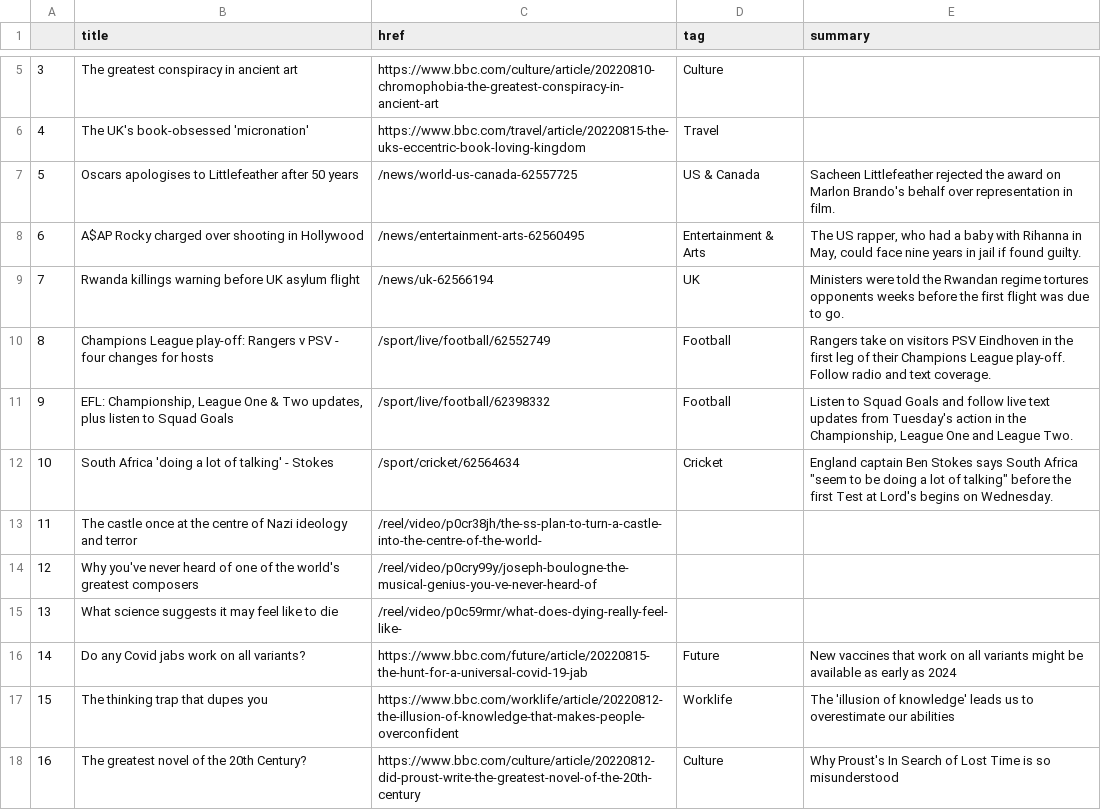
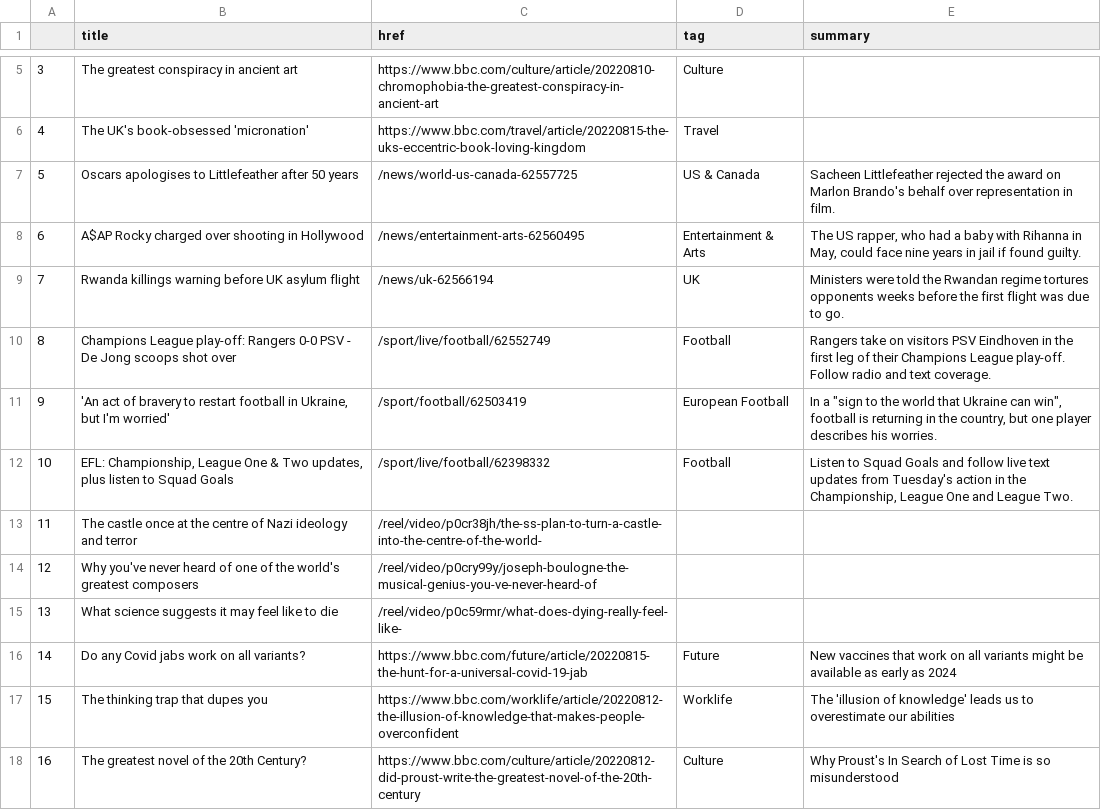
Before and after one commit to msalexford/automatic-scraper, a CSV file: bbc-headlines.csv, drawn as a sheet; only a part is shown, gaps mark what is left out.

```diff
--- a/bbc-headlines.csv
+++ b/bbc-headlines.csv
@@ -9,5 +9,5 @@
 7,Rwanda killings warning before UK asylum flight,/news/uk-62566194,UK,Ministers were told the Rwandan regime tortures opponents weeks before the first flight was due to go.
-8,Champions League play-off: Rangers v PSV - four changes for hosts,/sport/live/football/62552749,Football,Rangers take on visitors PSV Eindhoven in the first leg of their Champions League play-off. Follow radio and text coverage.
-9,"EFL: Championship, League One & Two updates, plus listen to Squad Goals",/sport/live/football/62398332,Football,"Listen to Squad Goals and follow live text updates from Tuesday's action in the Championship, League One and League Two."
-10,South Africa 'doing a lot of talking' - Stokes,/sport/cricket/62564634,Cricket,"England captain Ben Stokes says South Africa ""seem to be doing a lot of talking"" before the first Test at Lord's begins on Wednesday."
+8,Champions League play-off: Rangers 0-0 PSV - De Jong scoops shot over,/sport/live/football/62552749,Football,Rangers take on visitors PSV Eindhoven in the first leg of their Champions League play-off. Follow radio and text coverage.
+9,"'An act of bravery to restart football in Ukraine, but I'm worried'",/sport/football/62503419,European Football,"In a ""sign to the world that Ukraine can win"", football is returning in the country, but one player describes his worries."
+10,"EFL: Championship, League One & Two updates, plus listen to Squad Goals",/sport/live/football/62398332,Football,"Listen to Squad Goals and follow live text updates from Tuesday's action in the Championship, League One and League Two."
 11,The castle once at the centre of Nazi ideology and terror,/reel/video/p0cr38jh/the-ss-plan-to-turn-a-castle-into-the-centre-of-the-world-,,
```
